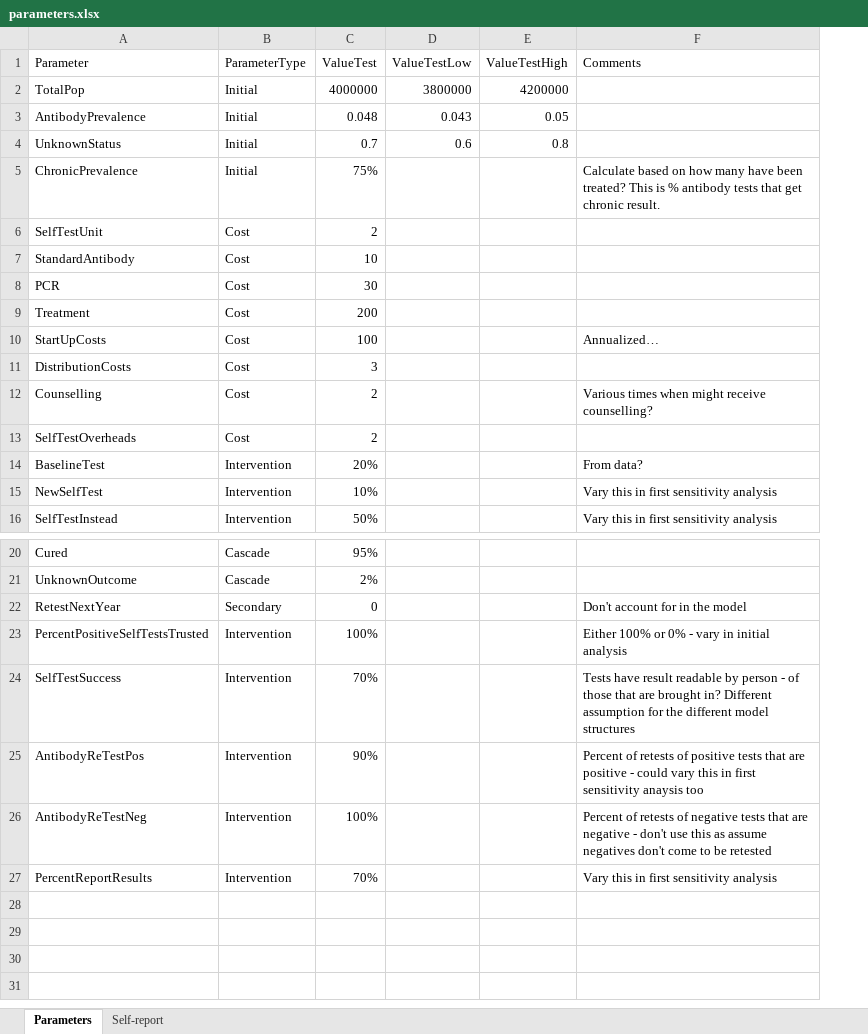
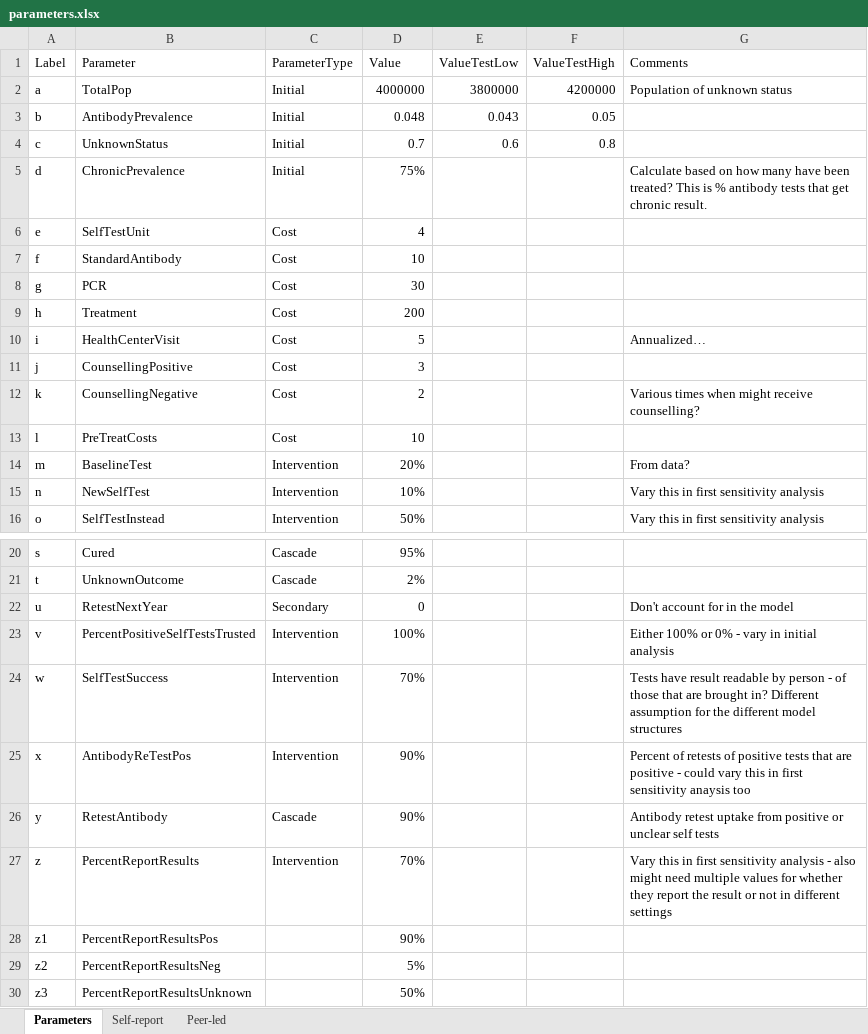
Before and after one commit to jogwalker/HCVST, an Excel workbook: parameters.xlsx, sheet Parameters, drawn as a sheet; only a part is shown, gaps mark what is left out; values as stored, in another font and other column widths than the file's, no borders; removed rows and columns are numbered as before the commit, all else as after; the diff names each change by its address in the sheet, - before the commit and + after, or states it on an @@ line.

Commit message:
model runs with dummy parameters'

```diff
--- a/parameters.xlsx (sheet Parameters)
+++ b/parameters.xlsx (sheet Parameters)
+sheet tab: Peer-led
+column A (Label), rows 2-12: a | b | c | d | e | f | g | h | i | j | k; rows 14-16: m | n | o; rows 20-25: s | t | u | v | w | x; row 27: z
-D1: ValueTest
+D1: Value
-G2 (Comments): (empty)
+G2 (Comments): Population of unknown status
-D6 (Value): 2
+D6 (Value): 4
-B10 (Parameter): StartUpCosts
+B10 (Parameter): HealthCenterVisit
-D10 (Value): 100
+D10 (Value): 5
-B11 (Parameter): DistributionCosts
+B11 (Parameter): CounsellingPositive
-B12 (Parameter): Counselling
+B12 (Parameter): CounsellingNegative
-row 13: SelfTestOverheads | Cost | 2
+row 13: l | PreTreatCosts | Cost | 10
-row 26: AntibodyReTestNeg | Intervention | 100% |  |  | Percent of retests of negative tests that are negative - don't use this as assume negatives don't come to be retested
+row 26: y | RetestAntibody | Cascade | 90% |  |  | Antibody retest uptake from positive or unclear self tests
-G27 (Comments): …sensitivity analysis
+G27 (Comments): …sensitivity analysis - also might need multiple values for whether they report the result or not in different settings
+row 28: z1 | PercentReportResultsPos |  | 90%
+row 29: z2 | PercentReportResultsNeg |  | 5%
+row 30: z3 | PercentReportResultsUnknown |  | 50%
```
Also changed, not shown: sheet Self-report, 1 other file.
